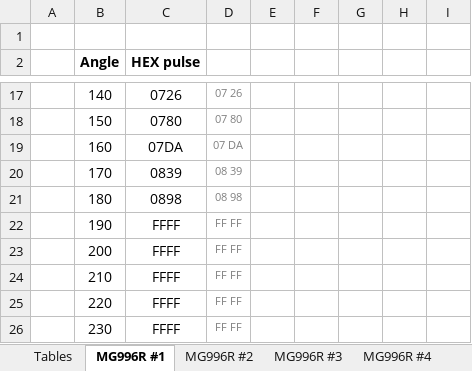
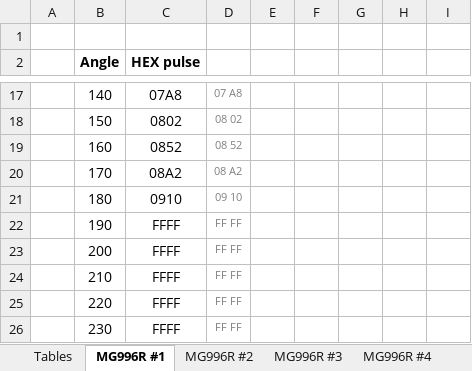
Before and after one commit to SiD86/Skynet_docs, an Excel workbook: MG996R calibration tables.xlsx, sheet MG996R #1, drawn as a sheet; only a part is shown, gaps mark what is left out; values as stored, in another font and other column widths than the file's, no borders; the diff covers the shown part only; the diff names each change by its address in the sheet, - before the commit and + after, or states it on an @@ line.

```diff
--- a/MG996R calibration tables.xlsx (sheet MG996R #1)
+++ b/MG996R calibration tables.xlsx (sheet MG996R #1)
-C17 (HEX pulse): 0726
+C17 (HEX pulse): 07A8
-D17: 07 26
+D17: 07 A8
-C18 (HEX pulse): 0780
+C18 (HEX pulse): 0802
-D18: 07 80
+D18: 08 02
-C19 (HEX pulse): 07DA
+C19 (HEX pulse): 0852
-D19: 07 DA
+D19: 08 52
-C20 (HEX pulse): 0839
+C20 (HEX pulse): 08A2
-D20: 08 39
+D20: 08 A2
-C21 (HEX pulse): 0898
+C21 (HEX pulse): 0910
-D21: 08 98
+D21: 09 10
```
Also changed, not shown: 31 edited cells elsewhere in this sheet, sheet Tables, Memory map.xlsx.
